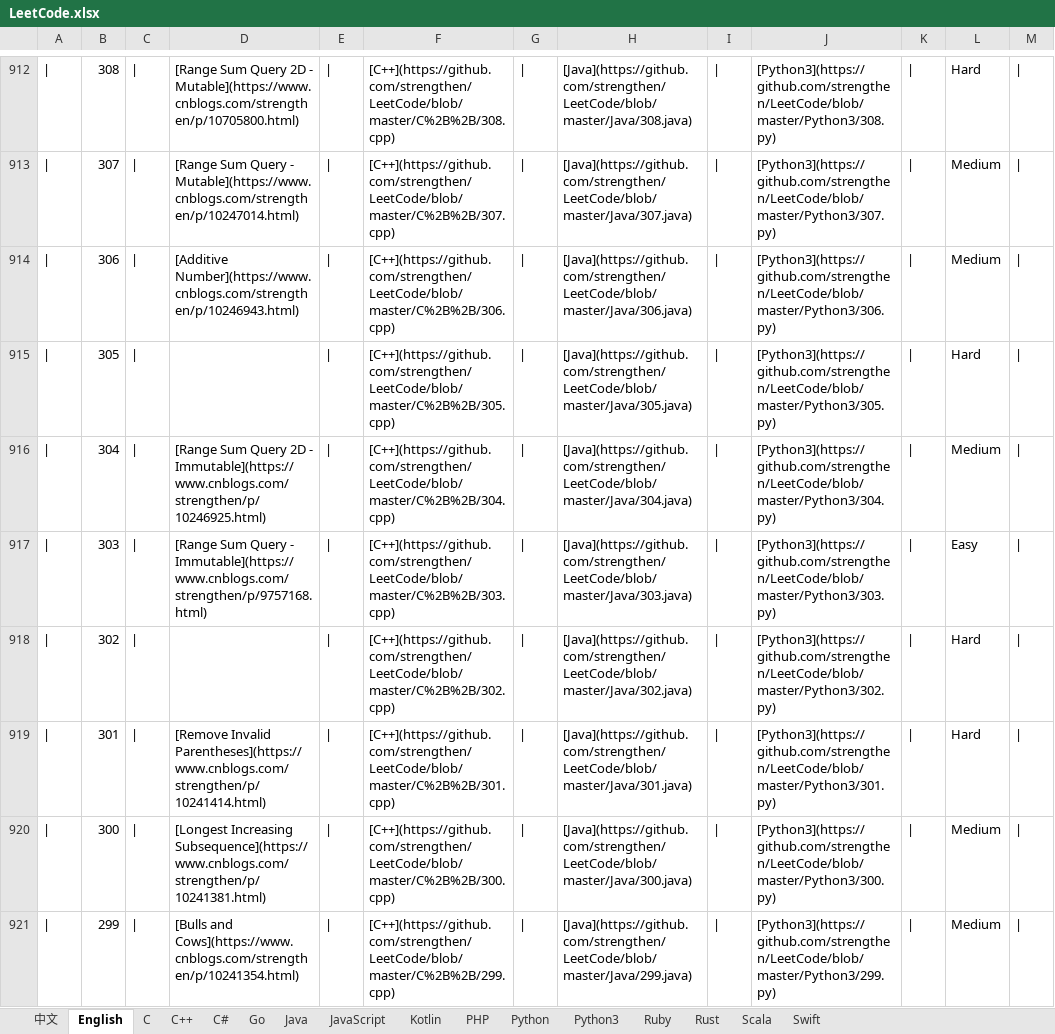
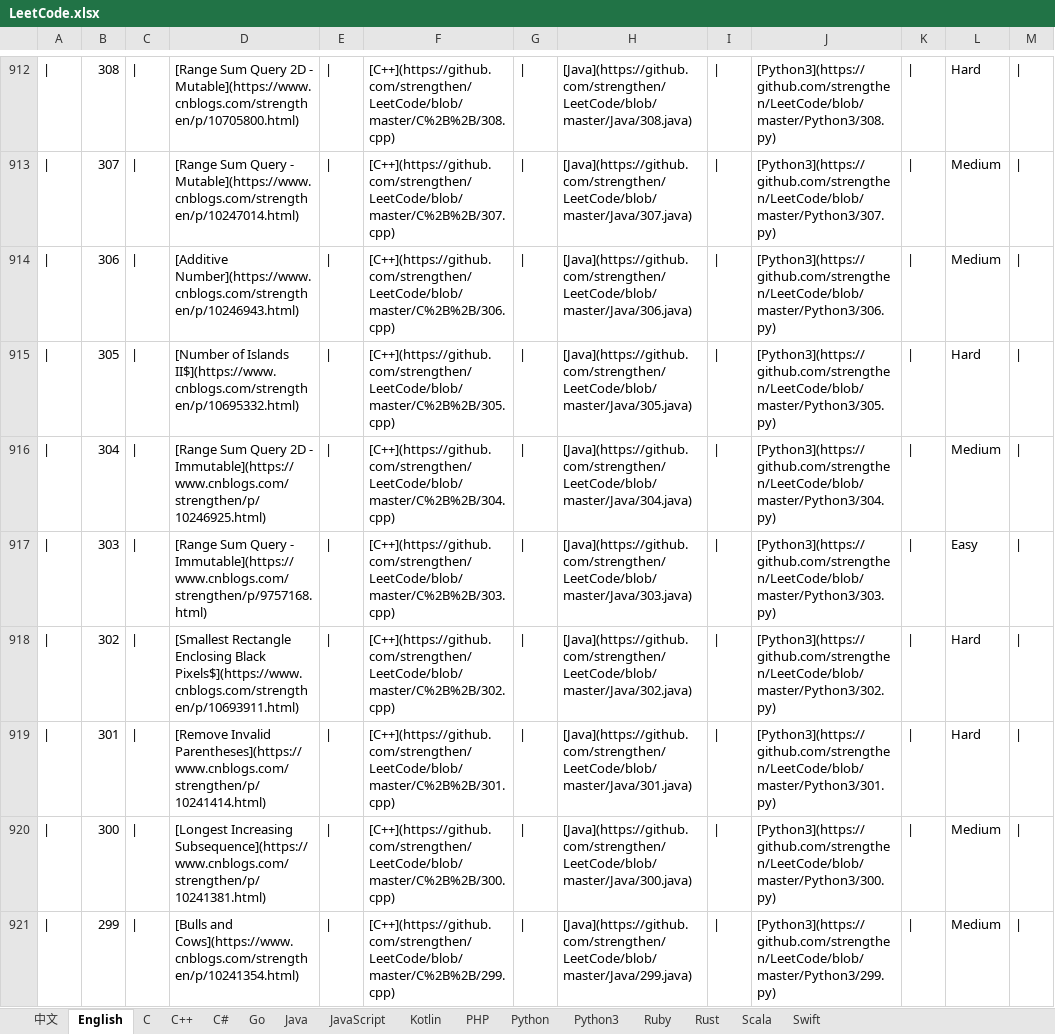
Before and after one commit to strengthen/LeetCode, an Excel workbook: MD/Image/LeetCode.xlsx, sheet English, drawn as a sheet; only a part is shown, gaps mark what is left out; values as stored, in another font and other column widths than the file's, no borders; the diff covers the shown part only; the diff names each change by its address in the sheet, - before the commit and + after, or states it on an @@ line.

```diff
--- a/MD/Image/LeetCode.xlsx (sheet English)
+++ b/MD/Image/LeetCode.xlsx (sheet English)
-D915: (empty)
+D915: [Number of Islands II$](https://www.cnblogs.com/strengthen/p/10695332.html)
-D918: (empty)
+D918: [Smallest Rectangle Enclosing Black Pixels$](https://www.cnblogs.com/strengthen/p/10693911.html)
```
Also changed, not shown: 56 edited cells elsewhere in this sheet, 2 other files.
